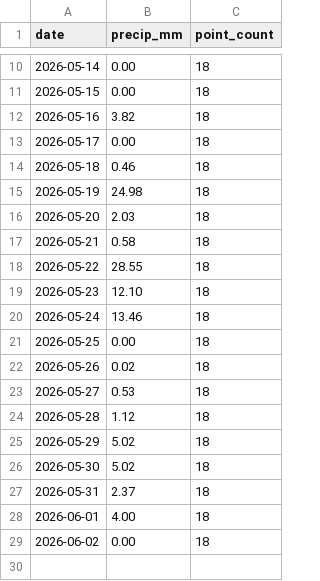
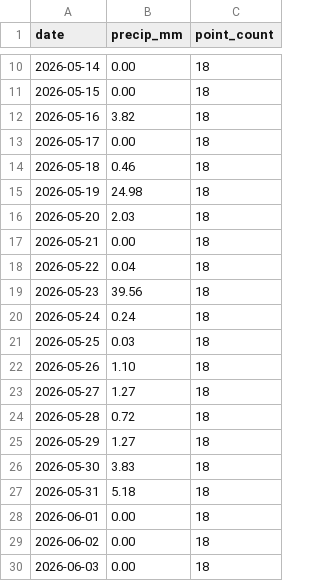
Before and after one commit to Babakd92/flood_prediction, a CSV file: open_meteo_basin_average_precipitation.csv, drawn as a sheet; only a part is shown, gaps mark what is left out.

```diff
--- a/open_meteo_basin_average_precipitation.csv
+++ b/open_meteo_basin_average_precipitation.csv
@@ -16,14 +16,15 @@ date,precip_mm,point_count
 2026-05-20,2.03,18
-2026-05-21,0.58,18
-2026-05-22,28.55,18
-2026-05-23,12.10,18
-2026-05-24,13.46,18
-2026-05-25,0.00,18
-2026-05-26,0.02,18
-2026-05-27,0.53,18
-2026-05-28,1.12,18
-2026-05-29,5.02,18
-2026-05-30,5.02,18
-2026-05-31,2.37,18
-2026-06-01,4.00,18
+2026-05-21,0.00,18
+2026-05-22,0.04,18
+2026-05-23,39.56,18
+2026-05-24,0.24,18
+2026-05-25,0.03,18
+2026-05-26,1.10,18
+2026-05-27,1.27,18
+2026-05-28,0.72,18
+2026-05-29,1.27,18
+2026-05-30,3.83,18
+2026-05-31,5.18,18
+2026-06-01,0.00,18
 2026-06-02,0.00,18
+2026-06-03,0.00,18
```
Also changed, not shown: next_14_day_water_level_forecast.csv, 3 other files.
